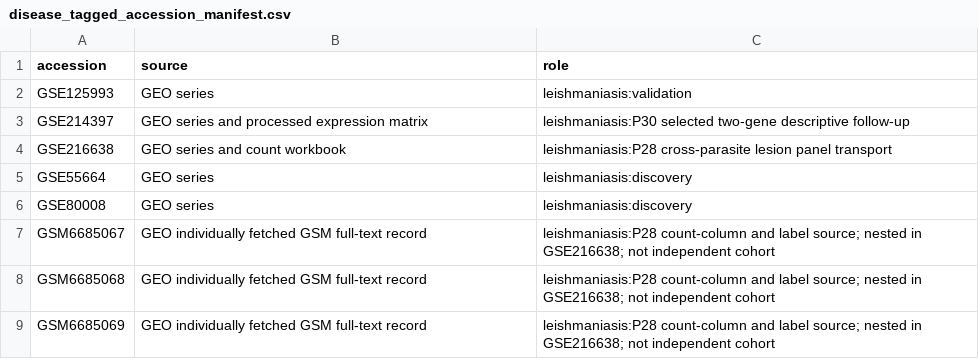
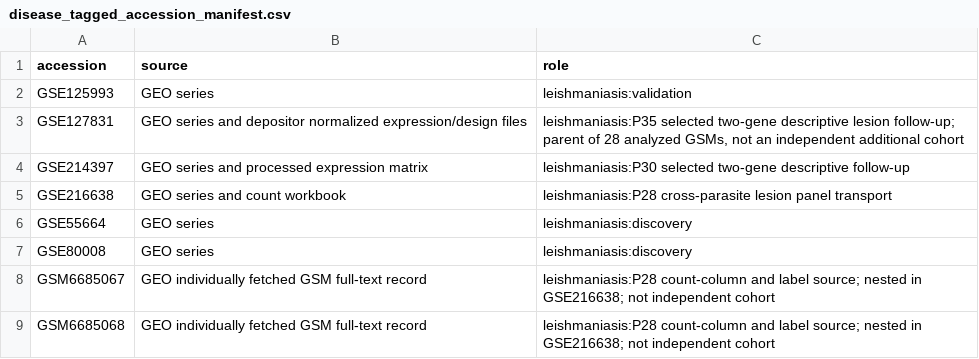
Before and after one commit to uditakankananonononono/mega27-25-leishmaniasis-biomarkers, a CSV file: results/disease_tagged_accession_manifest.csv, drawn as a sheet; only a part is shown; the shorter side is filled out with more unchanged rows; the diff names each change by its address in the sheet, - before the commit and + after, or states it on an @@ line.

Commit message:
Reconcile source-used P35 parent and preserve leishmaniasis inputs

```diff
--- a/results/disease_tagged_accession_manifest.csv
+++ b/results/disease_tagged_accession_manifest.csv
+row 3: GSE127831 | GEO series and depositor normalized expression/design files | leishmaniasis:P35 selected two-gene descriptive lesion follow-up; parent of 28 analyzed GSMs, not an independent additional cohort
```
Also changed, not shown: 32 other files.
